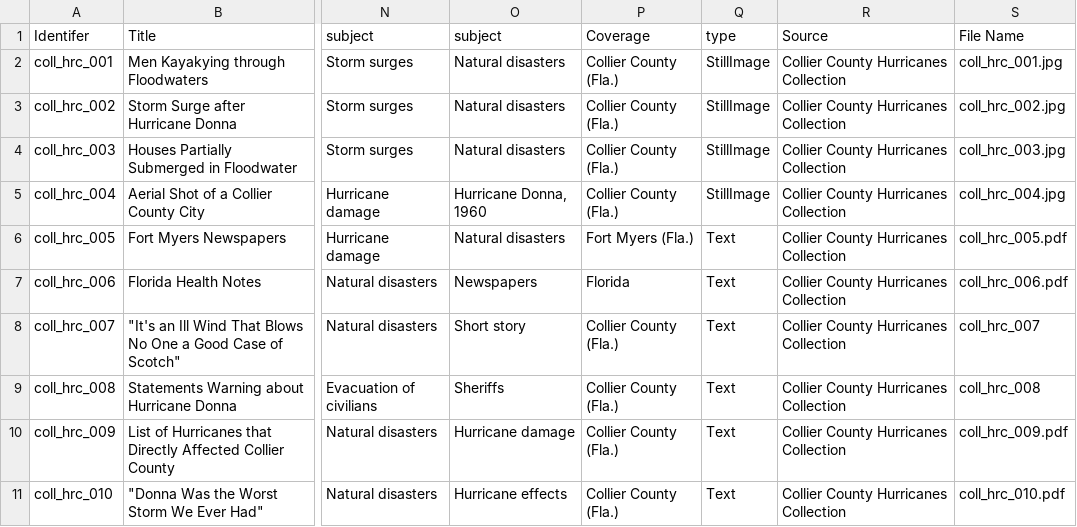
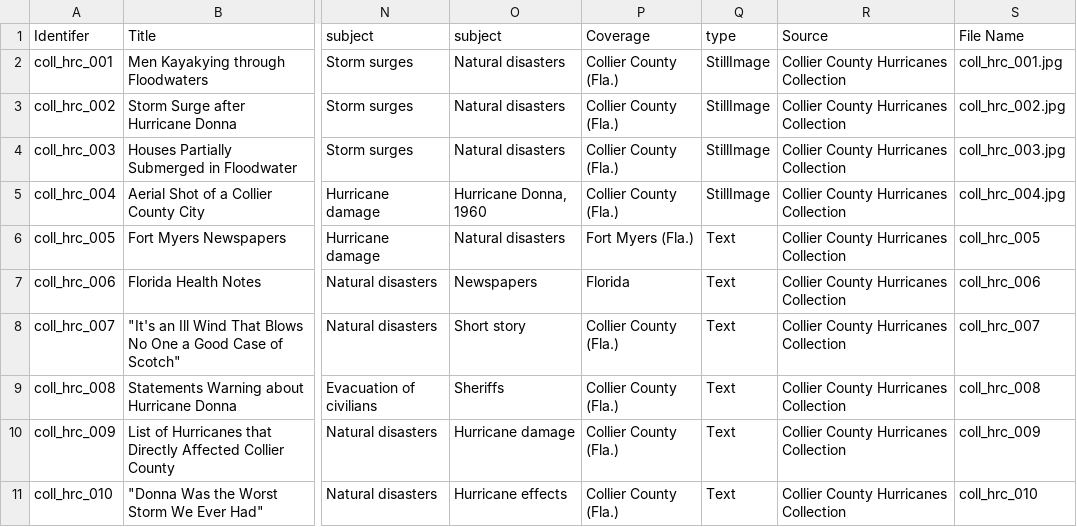
Before and after one commit to AllyMLoz32241312/Collier-County-Hurricane-Collection, a CSV file: _data/Collier County Metadata(Sheet1).csv, drawn as a sheet; only a part is shown, gaps mark what is left out; the diff names each change by its address in the sheet, - before the commit and + after, or states it on an @@ line.

Commit message:
Fix CSV formatting and add missing header

```diff
--- a/_data/Collier County Metadata(Sheet1).csv
+++ b/_data/Collier County Metadata(Sheet1).csv
-S6 (File Name): coll_hrc_005.pdf
+S6 (File Name): coll_hrc_005
-S7 (File Name): coll_hrc_006.pdf
+S7 (File Name): coll_hrc_006
-S10 (File Name): coll_hrc_009.pdf
+S10 (File Name): coll_hrc_009
-S11 (File Name): coll_hrc_010.pdf
+S11 (File Name): coll_hrc_010
```
